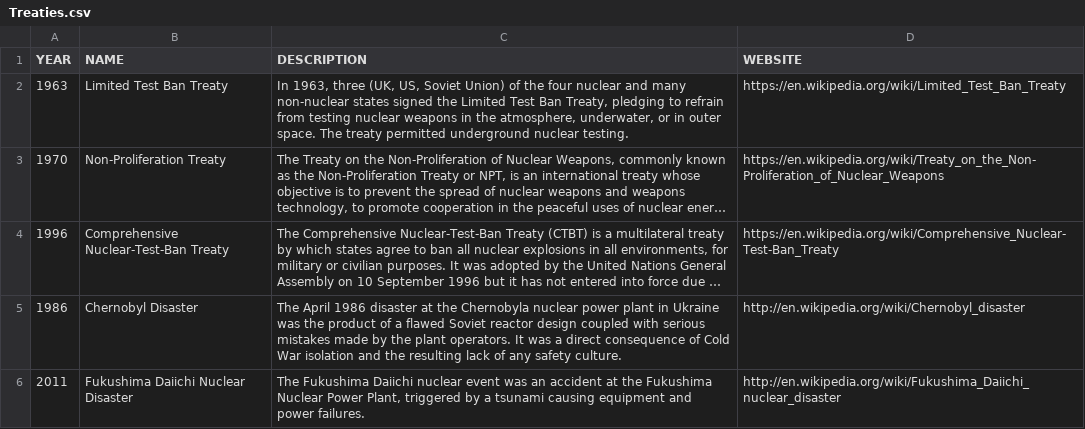
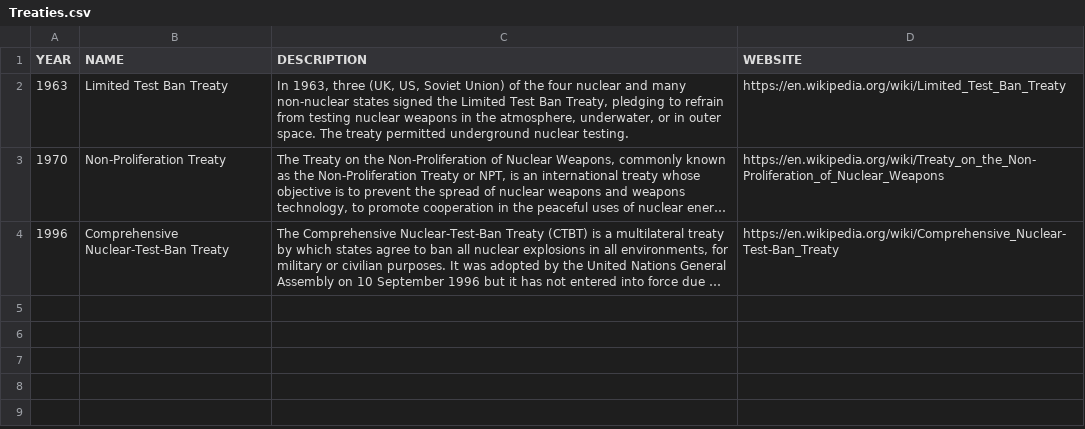
Before and after one commit to sabinesin/nuclear-vis, a CSV file: data/Treaties.csv, drawn as a sheet; long unchanged cells end in …; the diff names each change by its address in the sheet, - before the commit and + after, or states it on an @@ line.

Commit message:
Changed how nuclear accidents are shown on timeline

```diff
--- a/data/Treaties.csv
+++ b/data/Treaties.csv
-row 5: 1986 | Chernobyl Disaster | The April 1986 disaster at the Chernobyla nuclear power plant in Ukraine was the product of a flawed Soviet reactor design coupled with serious mistakes made by the plant operators. It was a direct consequence of Cold War isolation and the resulting lack of any safety culture. | http://en.wikipedia.org/wiki/Chernobyl_disaster
-row 6: 2011 | Fukushima Daiichi Nuclear Disaster | The Fukushima Daiichi nuclear event was an accident at the Fukushima Nuclear Power Plant, triggered by a tsunami causing equipment and power failures. | http://en.wikipedia.org/wiki/Fukushima_Daiichi_nuclear_disaster
```
Also changed, not shown: 5 other files.
